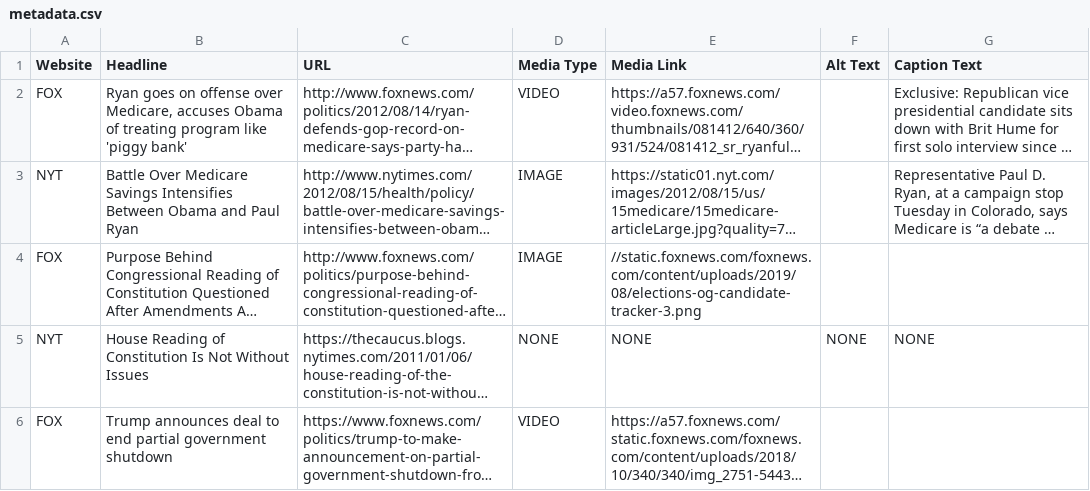
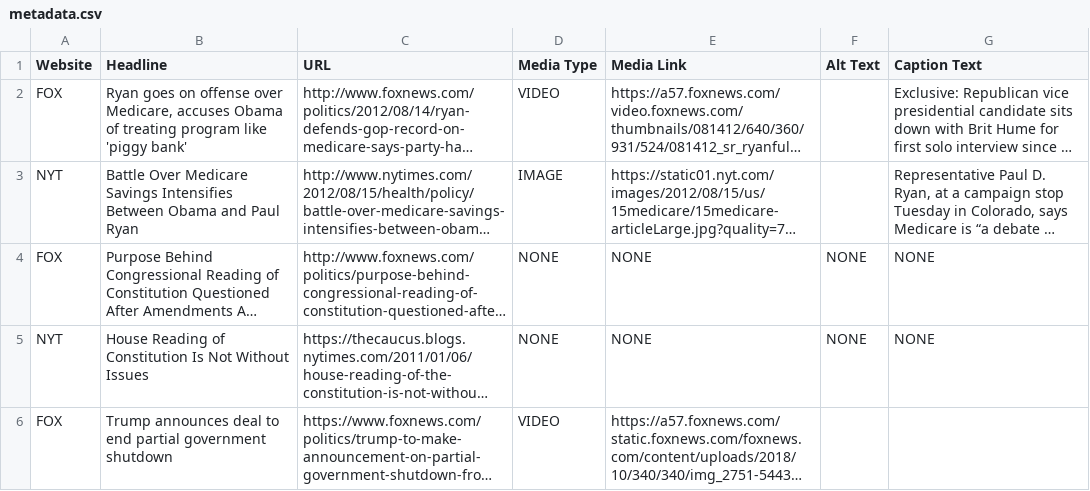
Before and after one commit to mirandaday16/mediabias, a CSV file: Data/processed_data/metadata.csv, drawn as a sheet; only a part is shown; long unchanged cells end in …; the diff names each change by its address in the sheet, - before the commit and + after, or states it on an @@ line.

Commit message:
Update metadata.csv

```diff
--- a/Data/processed_data/metadata.csv
+++ b/Data/processed_data/metadata.csv
-D4 (Media Type): IMAGE
+D4 (Media Type): NONE
-E4 (Media Link): //static.foxnews.com/foxnews.com/content/uploads/2019/08/elections-og-candidate-tracker-3.png
+E4 (Media Link): NONE
-F4 (Alt Text): (empty)
+F4 (Alt Text): NONE
-G4 (Caption Text): (empty)
+G4 (Caption Text): NONE
```
